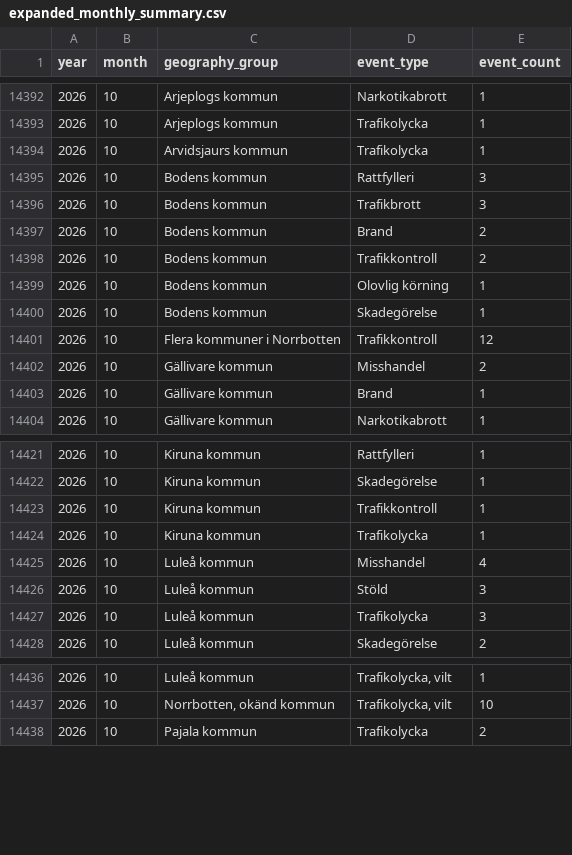
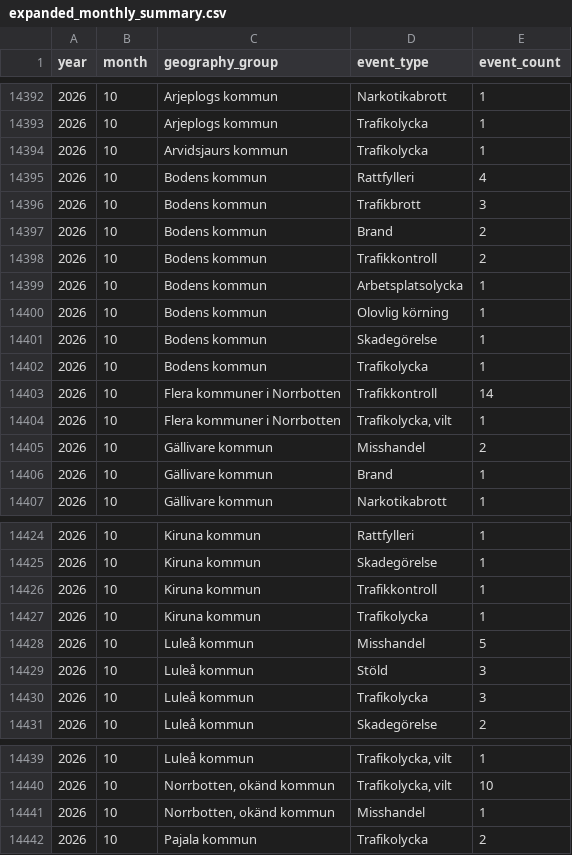
Before and after one commit to Lulea-statistik/Lulea-polishandelser, a CSV file: data/expanded_monthly_summary.csv, drawn as a sheet; only a part is shown, gaps mark what is left out.

```diff
--- a/data/expanded_monthly_summary.csv
+++ b/data/expanded_monthly_summary.csv
@@ -14394,3 +14394,3 @@ year,month,geography_group,event_type,event_count
 2026,10,Arvidsjaurs kommun,Trafikolycka,1
-2026,10,Bodens kommun,Rattfylleri,3
+2026,10,Bodens kommun,Rattfylleri,4
 2026,10,Bodens kommun,Trafikbrott,3
@@ -14398,5 +14398,8 @@ year,month,geography_group,event_type,event_count
 2026,10,Bodens kommun,Trafikkontroll,2
+2026,10,Bodens kommun,Arbetsplatsolycka,1
 2026,10,Bodens kommun,Olovlig körning,1
 2026,10,Bodens kommun,Skadegörelse,1
-2026,10,Flera kommuner i Norrbotten,Trafikkontroll,12
+2026,10,Bodens kommun,Trafikolycka,1
+2026,10,Flera kommuner i Norrbotten,Trafikkontroll,14
+2026,10,Flera kommuner i Norrbotten,"Trafikolycka,  vilt",1
 2026,10,Gällivare kommun,Misshandel,2
@@ -14424,3 +14427,3 @@ year,month,geography_group,event_type,event_count
 2026,10,Kiruna kommun,Trafikolycka,1
-2026,10,Luleå kommun,Misshandel,4
+2026,10,Luleå kommun,Misshandel,5
 2026,10,Luleå kommun,Stöld,3
@@ -14437,2 +14440,3 @@ year,month,geography_group,event_type,event_count
 2026,10,"Norrbotten, okänd kommun","Trafikolycka, vilt",10
+2026,10,"Norrbotten, okänd kommun",Misshandel,1
 2026,10,Pajala kommun,Trafikolycka,2
```
Also changed, not shown: data/monthly_summary.csv, data/weekday_period_calendar.csv, 26 other files.
